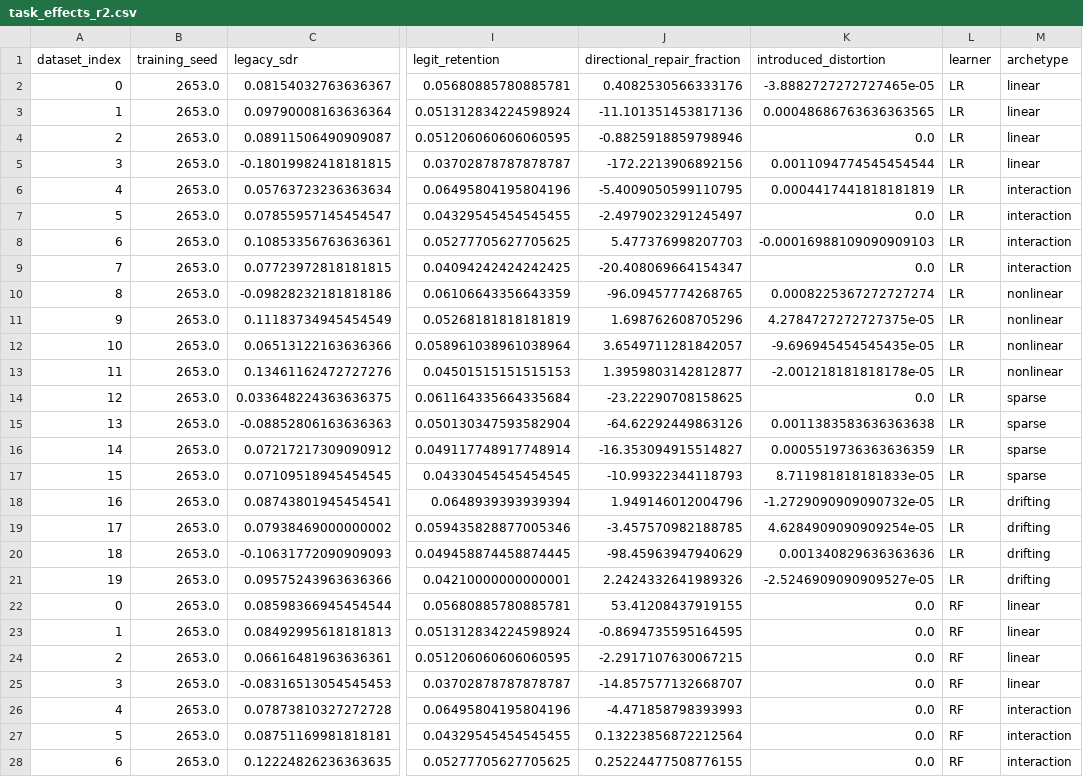
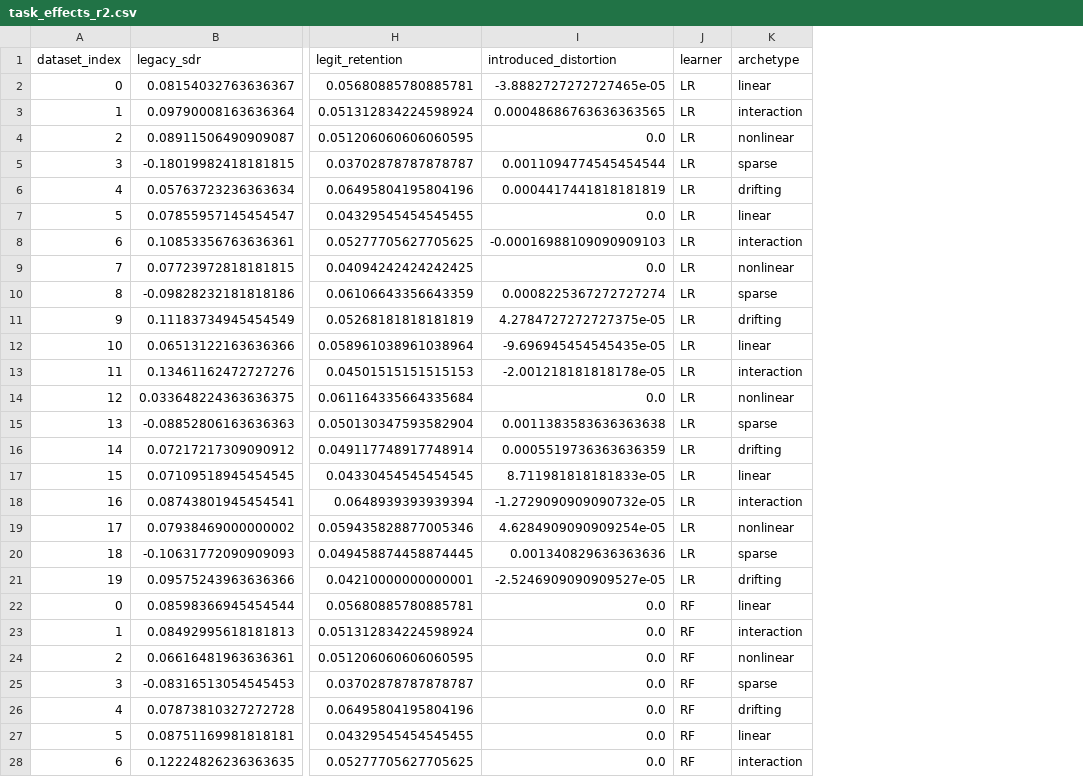
Before and after one commit to lzzzhh/LeakBench-Tab, a CSV file: results/edbt_t0_r2/task_effects_r2.csv, drawn as a sheet; only a part is shown, gaps mark what is left out; removed rows and columns are numbered as before the commit, all else as after; the diff covers the shown part only; the diff names each change by its address in the sheet, - before the commit and + after, or states it on an @@ line.

Commit message:
repair: T0-R2.1 Evidence-Chain Repair — COMPLETE
Full 709,500-row selection reconstruction: 0 mismatches, 0 SHA mismatches.

Fixes:
- Archetype mapping: corrected to canonical modulo-5 (from core_cpu_cells.csv)
- Mechanism-family: corrected to canonical (M03=boundary, M06=simple, M10=simple)
- Claim status: SCORE_RECOVERY_ONLY (canonical 5-status gate), SHA-256 bound
- Sparse archetype: confirmed NEGATIVE (-0.118) — prior T0-R2 +0.022 was mapping error
- Semantic-group M09: positive at both encoded-column and group levels
- False-repair FR1-FR6: full breakdowns + top-20 examples per category
- Learner interaction: paired contrasts for legacy_sdr/directional_repair/overcorrection

Key results:
- C1 status: SCORE_RECOVERY_ONLY (overcorrection gate failed for all learners)
- FR4 prevalence: 29-31% of keys with positive DSDR
- All three learners consistent, interaction CIs cross zero
- M09 +0.149 DSDR, semantic-group full recall confirmed

Tests: 257/257 passed. Validator: PASS.

```diff
--- a/results/edbt_t0_r2/task_effects_r2.csv
+++ b/results/edbt_t0_r2/task_effects_r2.csv
-column B (training_seed), rows 2-28: all 2653.0
-column J (directional_repair_fraction), rows 2-28: 0.4082530566333176 | -11.101351453817136 | -0.8825918859798946 | -172.2213906892156 | -5.4009050599110795 | -2.4979023291245497 | 5.477376998207703 | -20.408069664154347 | -96.09457774268765 | 1.698762608705296 | 3.6549711281842057 | 1.3959803142812877 | -23.22290708158625 | -64.62292449863126 | -16.353094915514827 | -10.99322344118793 | 1.949146012004796 | -3.457570982188785 | -98.45963947940629 | 2.2424332641989326 | 53.41208437919155 | -0.8694735595164595 | -2.2917107630067215 | -14.857577132668707 | -4.471858798393993 | 0.13223856872212564 | 0.25224477508776155
-K3 (archetype): linear
+K3 (archetype): interaction
-K4 (archetype): linear
+K4 (archetype): nonlinear
-K5 (archetype): linear
+K5 (archetype): sparse
-K6 (archetype): interaction
+K6 (archetype): drifting
-K7 (archetype): interaction
+K7 (archetype): linear
-K9 (archetype): interaction
+K9 (archetype): nonlinear
-K10 (archetype): nonlinear
+K10 (archetype): sparse
-K11 (archetype): nonlinear
+K11 (archetype): drifting
-K12 (archetype): nonlinear
+K12 (archetype): linear
-K13 (archetype): nonlinear
+K13 (archetype): interaction
-K14 (archetype): sparse
+K14 (archetype): nonlinear
-K16 (archetype): sparse
+K16 (archetype): drifting
-K17 (archetype): sparse
+K17 (archetype): linear
-K18 (archetype): drifting
+K18 (archetype): interaction
-K19 (archetype): drifting
+K19 (archetype): nonlinear
-K20 (archetype): drifting
+K20 (archetype): sparse
-K23 (archetype): linear
+K23 (archetype): interaction
-K24 (archetype): linear
+K24 (archetype): nonlinear
-K25 (archetype): linear
+K25 (archetype): sparse
-K26 (archetype): interaction
+K26 (archetype): drifting
-K27 (archetype): interaction
+K27 (archetype): linear
```
Also changed, not shown: 27 edited cells elsewhere in this file, 13 other files.
